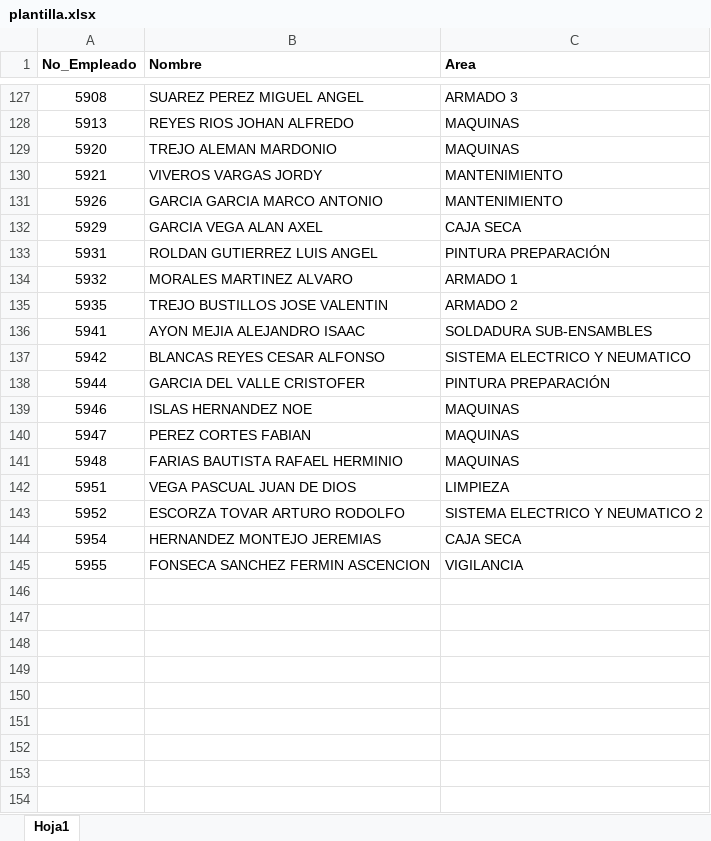
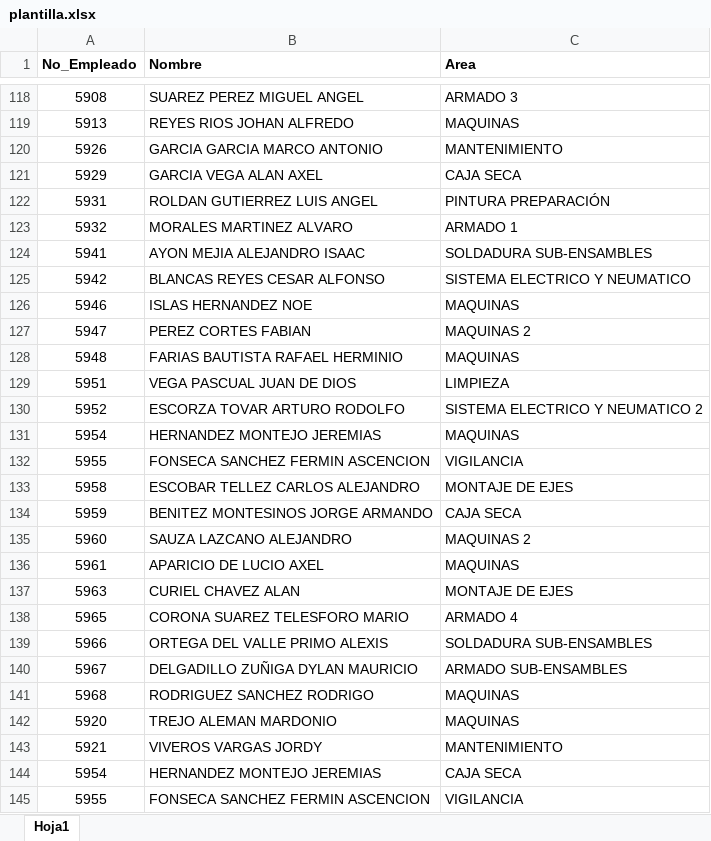
Before and after one commit to olotragedy1989-cell/gestion-tiempo-extra, an Excel workbook: plantilla.xlsx, sheet Hoja1, drawn as a sheet; only a part is shown, gaps mark what is left out; values as stored, in another font and other column widths than the file's, no borders; removed rows and columns are numbered as before the commit, all else as after; the diff covers the shown part only; the diff names each change by its address in the sheet, - before the commit and + after, or states it on an @@ line.

```diff
--- a/plantilla.xlsx (sheet Hoja1)
+++ b/plantilla.xlsx (sheet Hoja1)
-row 135: 5935 | TREJO BUSTILLOS JOSE VALENTIN | ARMADO 2
-row 138: 5944 | GARCIA DEL VALLE CRISTOFER | PINTURA PREPARACIÓN
-C127 (Area): MAQUINAS
+C127 (Area): MAQUINAS 2
+row 131: 5954 | HERNANDEZ MONTEJO JEREMIAS | MAQUINAS
+row 132: 5955 | FONSECA SANCHEZ FERMIN ASCENCION | VIGILANCIA
+row 133: 5958 | ESCOBAR TELLEZ CARLOS ALEJANDRO | MONTAJE DE EJES
+row 134: 5959 | BENITEZ MONTESINOS JORGE ARMANDO | CAJA SECA
+row 135: 5960 | SAUZA LAZCANO ALEJANDRO | MAQUINAS 2
+row 136: 5961 | APARICIO DE LUCIO AXEL | MAQUINAS
+row 137: 5963 | CURIEL CHAVEZ ALAN | MONTAJE DE EJES
+row 138: 5965 | CORONA SUAREZ TELESFORO MARIO | ARMADO 4
+row 139: 5966 | ORTEGA DEL VALLE PRIMO ALEXIS | SOLDADURA SUB-ENSAMBLES
+row 140: 5967 | DELGADILLO ZUÑIGA DYLAN MAURICIO | ARMADO SUB-ENSAMBLES
+row 141: 5968 | RODRIGUEZ SANCHEZ RODRIGO | MAQUINAS
@@ row 129 moved to row 142: 5920 @@
@@ row 130 moved to row 143: 5921 @@
```
Also changed, not shown: 2 added rows, 11 removed rows and 10 edited cells elsewhere in this sheet.
